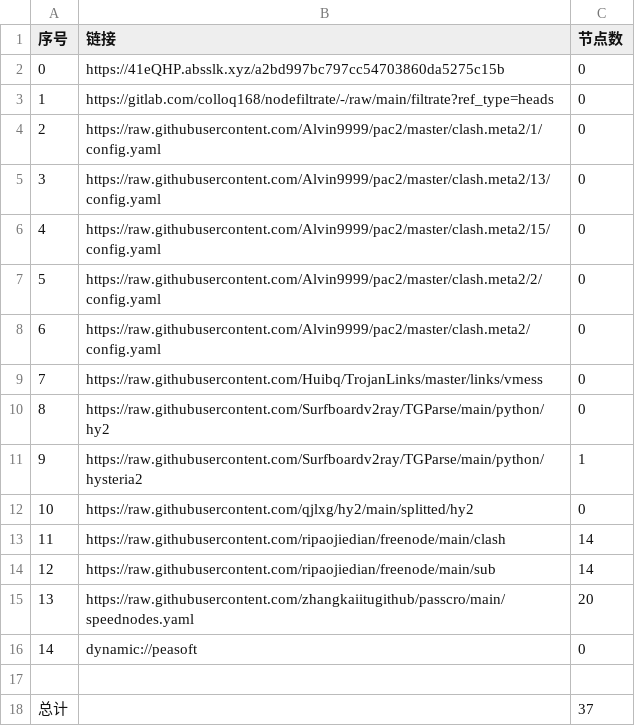
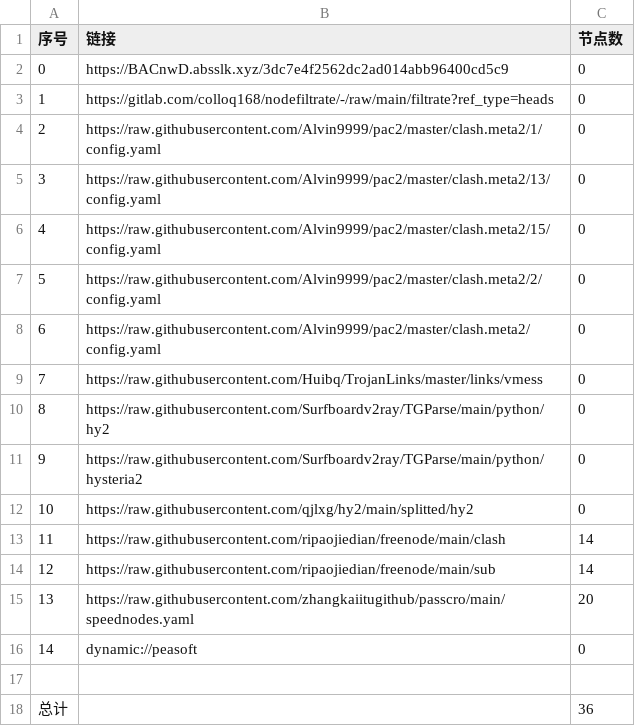
Before and after one commit to zmei19881989/AutoMergePublicNodes, a CSV file: list_result.csv, drawn as a sheet.

```diff
--- a/list_result.csv
+++ b/list_result.csv
@@ -1,3 +1,3 @@
 序号,链接,节点数
-0,https://41eQHP.absslk.xyz/a2bd997bc797cc54703860da5275c15b,0
+0,https://BACnwD.absslk.xyz/3dc7e4f2562dc2ad014abb96400cd5c9,0
 1,https://gitlab.com/colloq168/nodefiltrate/-/raw/main/filtrate?ref_type=heads,0
@@ -10,3 +10,3 @@
 8,https://raw.githubusercontent.com/Surfboardv2ray/TGParse/main/python/hy2,0
-9,https://raw.githubusercontent.com/Surfboardv2ray/TGParse/main/python/hysteria2,1
+9,https://raw.githubusercontent.com/Surfboardv2ray/TGParse/main/python/hysteria2,0
 10,https://raw.githubusercontent.com/qjlxg/hy2/main/splitted/hy2,0
@@ -17,2 +17,2 @@
 
-总计,,37
+总计,,36
```
Also changed, not shown: 6 other files.
